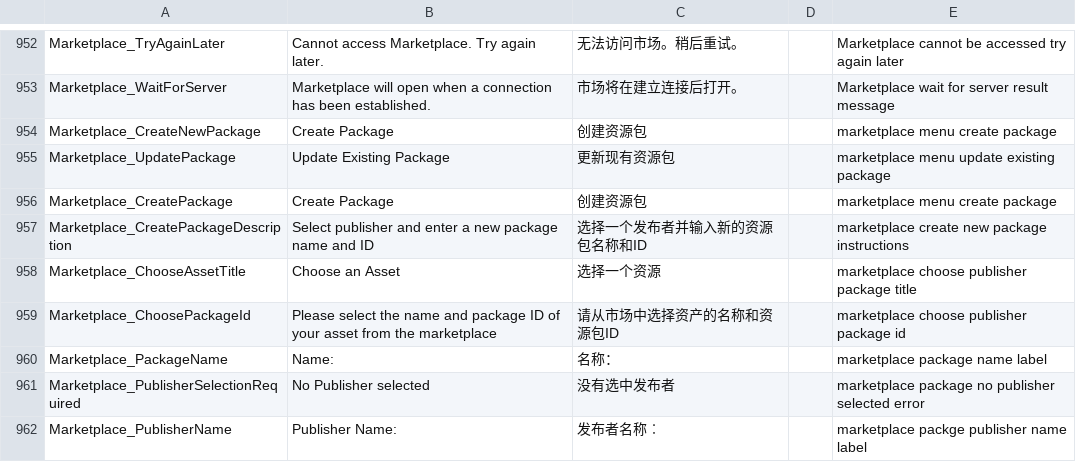
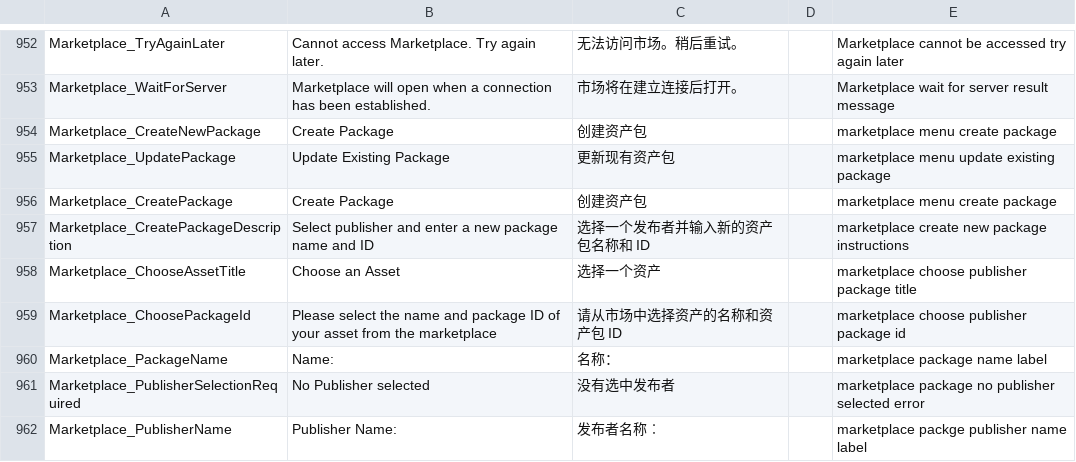
Before and after one commit to GamemakerChina/gms2translation, a CSV file: latest/chinese.csv, drawn as a sheet; only a part is shown, gaps mark what is left out; the diff covers the shown part only.

```diff
--- a/latest/chinese.csv
+++ b/latest/chinese.csv
@@ -953,8 +953,8 @@ Marketplace_TryAgainLater,Cannot access Marketplace. Try again later.,无法访
 Marketplace_WaitForServer,Marketplace will open when a connection has been established.,市场将在建立连接后打开。,,Marketplace wait for server result message
-Marketplace_CreateNewPackage,Create Package,创建资源包,,marketplace menu create package
-Marketplace_UpdatePackage,Update Existing Package,更新现有资源包,,marketplace menu update existing package
-Marketplace_CreatePackage,Create Package,创建资源包,,marketplace menu create package
-Marketplace_CreatePackageDescription,Select publisher and enter a new package name and ID,选择一个发布者并输入新的资源包名称和ID,,marketplace create new package instructions
-Marketplace_ChooseAssetTitle,Choose an Asset,选择一个资源,,marketplace choose publisher package title
-Marketplace_ChoosePackageId,Please select the name and package ID of your asset from the marketplace,请从市场中选择资产的名称和资源包ID,,marketplace choose publisher package id
+Marketplace_CreateNewPackage,Create Package,创建资产包,,marketplace menu create package
+Marketplace_UpdatePackage,Update Existing Package,更新现有资产包,,marketplace menu update existing package
+Marketplace_CreatePackage,Create Package,创建资产包,,marketplace menu create package
+Marketplace_CreatePackageDescription,Select publisher and enter a new package name and ID,选择一个发布者并输入新的资产包名称和 ID,,marketplace create new package instructions
+Marketplace_ChooseAssetTitle,Choose an Asset,选择一个资产,,marketplace choose publisher package title
+Marketplace_ChoosePackageId,Please select the name and package ID of your asset from the marketplace,请从市场中选择资产的名称和资产包 ID,,marketplace choose publisher package id
 Marketplace_PackageName,Name:,名称：,,marketplace package name label
```
Also changed, not shown: 62 edited cells elsewhere in this file, macos/chinese.csv.
